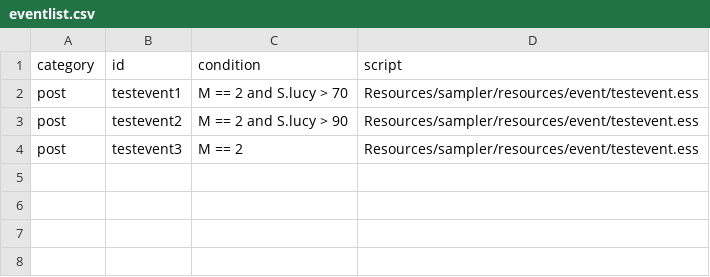
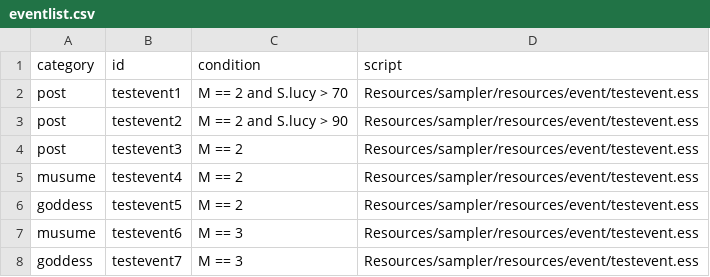
Before and after one commit to weimingtom/interactivenovelengine, a CSV file: inegine/src/engine/Resources/sampler/resources/data/eventlist.csv, drawn as a sheet; the diff names each change by its address in the sheet, - before the commit and + after, or states it on an @@ line.

Commit message:
-implemented talk view -fixed a bug with event execution

```diff
--- a/inegine/src/engine/Resources/sampler/resources/data/eventlist.csv
+++ b/inegine/src/engine/Resources/sampler/resources/data/eventlist.csv
+row 5: musume | testevent4 | M == 2 | Resources/sampler/resources/event/testevent.ess
+row 6: goddess | testevent5 | M == 2 | Resources/sampler/resources/event/testevent.ess
+row 7: musume | testevent6 | M == 3 | Resources/sampler/resources/event/testevent.ess
+row 8: goddess | testevent7 | M == 3 | Resources/sampler/resources/event/testevent.ess
```
Also changed, not shown: 13 other files.
